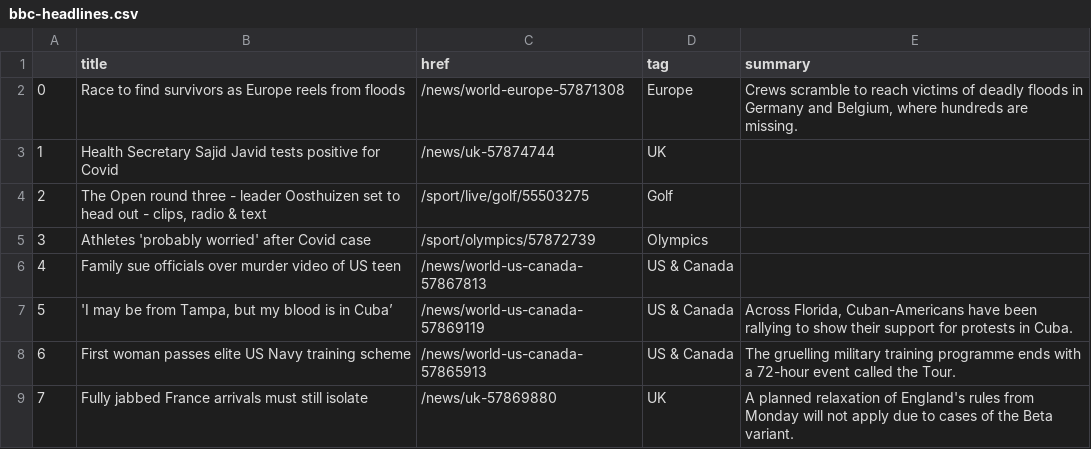
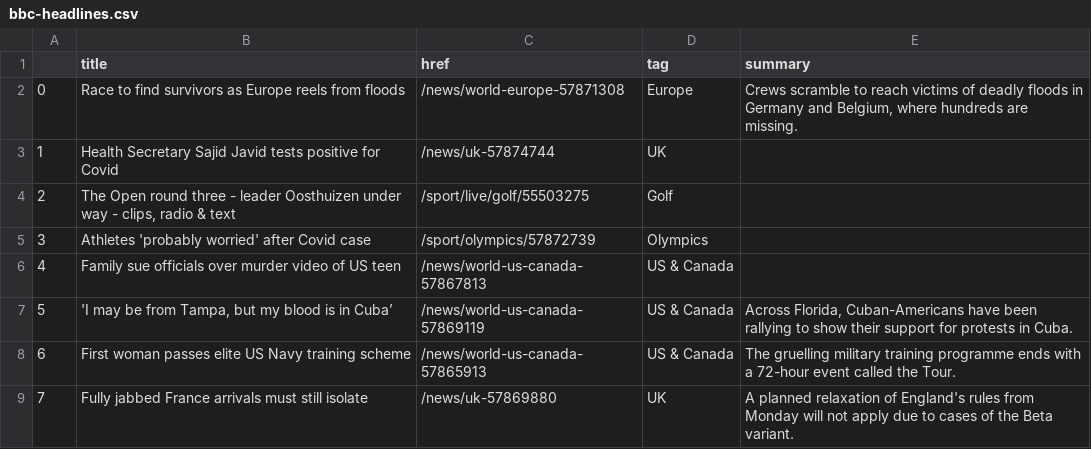
Before and after one commit to ichinichichi/automatic-scraper, a CSV file: bbc-headlines.csv, drawn as a sheet; only a part is shown.

```diff
--- a/bbc-headlines.csv
+++ b/bbc-headlines.csv
@@ -3,3 +3,3 @@
 1,Health Secretary Sajid Javid tests positive for Covid,/news/uk-57874744,UK,
-2,"The Open round three - leader Oosthuizen set to head out - clips, radio & text",/sport/live/golf/55503275,Golf,
+2,"The Open round three - leader Oosthuizen under way - clips, radio & text",/sport/live/golf/55503275,Golf,
 3,Athletes 'probably worried' after Covid case,/sport/olympics/57872739,Olympics,
```
